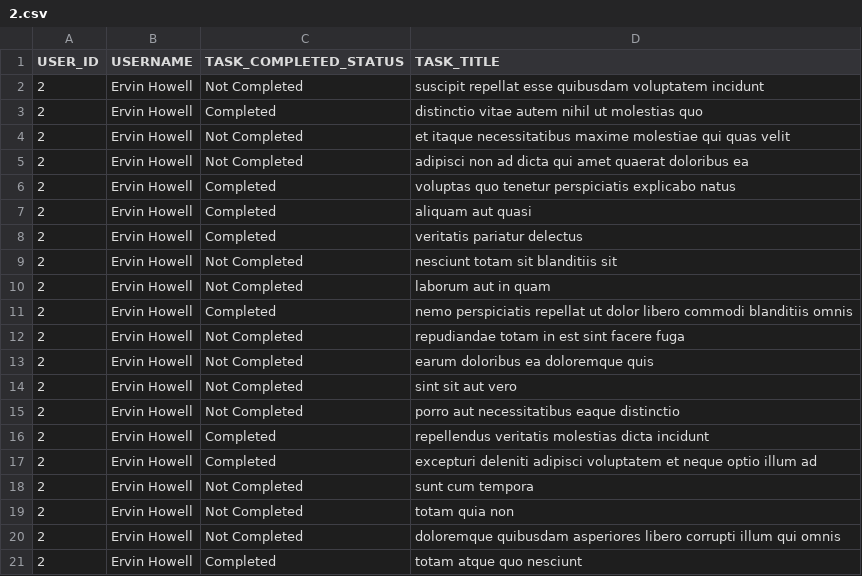
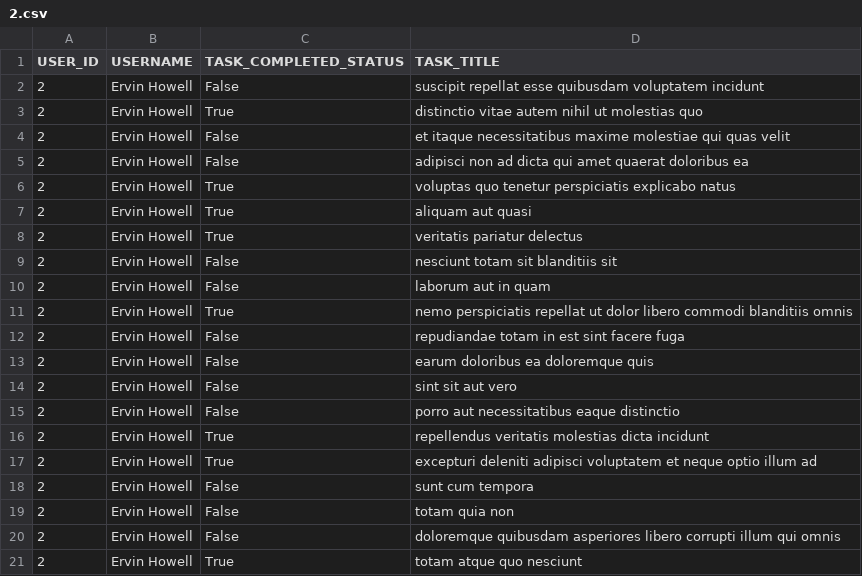
Before and after one commit to Efeoseaje/alx_python, a CSV file: api/2.csv, drawn as a sheet; the diff names each change by its address in the sheet, - before the commit and + after, or states it on an @@ line.

```diff
--- a/api/2.csv
+++ b/api/2.csv
-C2 (TASK_COMPLETED_STATUS): Not Completed
+C2 (TASK_COMPLETED_STATUS): False
-C3 (TASK_COMPLETED_STATUS): Completed
+C3 (TASK_COMPLETED_STATUS): True
-C4:C5 (TASK_COMPLETED_STATUS): Not Completed
+C4:C5 (TASK_COMPLETED_STATUS): False
-C6:C8 (TASK_COMPLETED_STATUS): Completed
+C6:C8 (TASK_COMPLETED_STATUS): True
-C9:C10 (TASK_COMPLETED_STATUS): Not Completed
+C9:C10 (TASK_COMPLETED_STATUS): False
-C11 (TASK_COMPLETED_STATUS): Completed
+C11 (TASK_COMPLETED_STATUS): True
-C12:C15 (TASK_COMPLETED_STATUS): Not Completed
+C12:C15 (TASK_COMPLETED_STATUS): False
-C16:C17 (TASK_COMPLETED_STATUS): Completed
+C16:C17 (TASK_COMPLETED_STATUS): True
-C18:C20 (TASK_COMPLETED_STATUS): Not Completed
+C18:C20 (TASK_COMPLETED_STATUS): False
-C21 (TASK_COMPLETED_STATUS): Completed
+C21 (TASK_COMPLETED_STATUS): True
```
Also changed, not shown: 1 other file.
